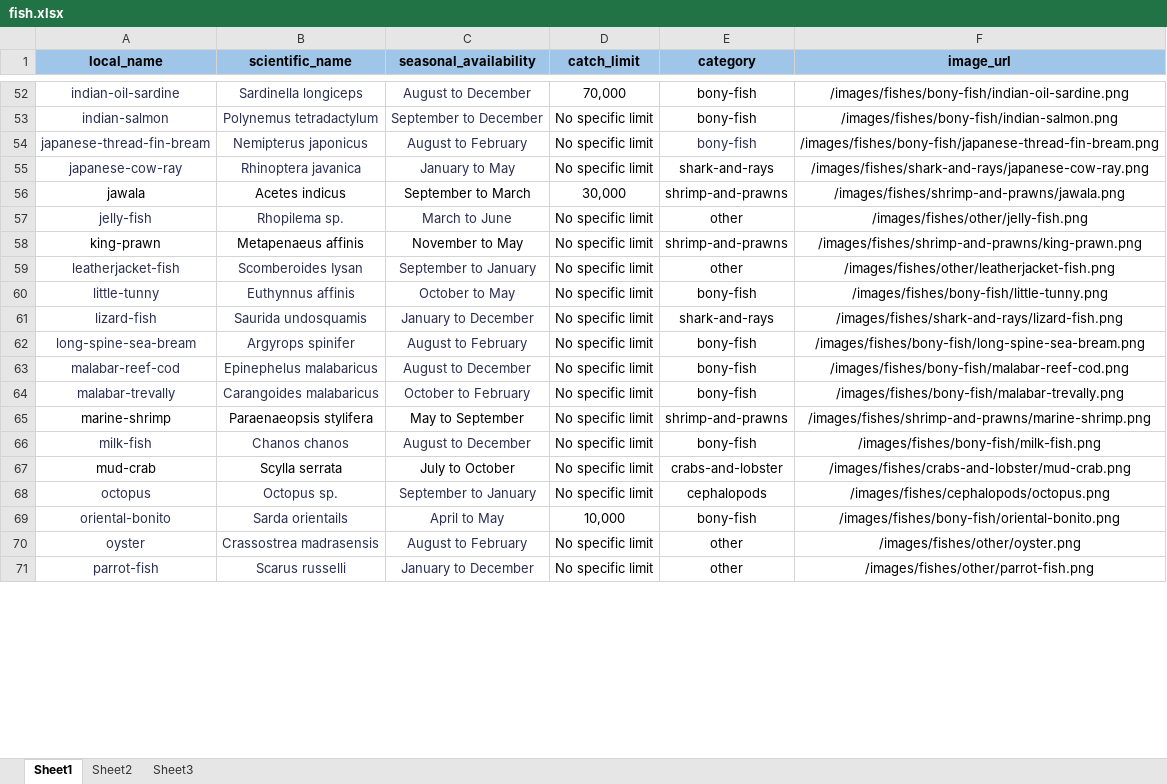
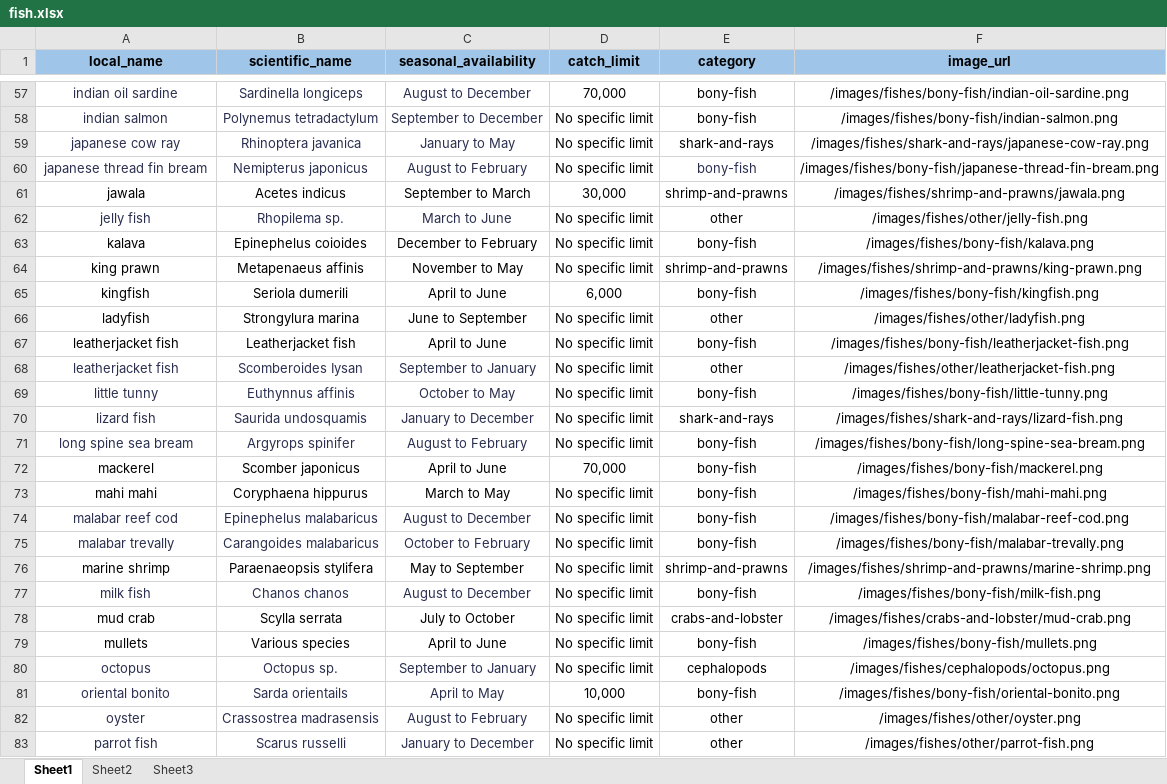
Before and after one commit to Gaurav-Jain-0781/Eco-Harbour, an Excel workbook: Docs/Datasets/fish.xlsx, sheet Sheet1, drawn as a sheet; only a part is shown, gaps mark what is left out; values as stored, in another font and other column widths than the file's, no borders; removed rows and columns are numbered as before the commit, all else as after; the diff covers the shown part only; the diff names each change by its address in the sheet, - before the commit and + after, or states it on an @@ line.

```diff
--- a/Docs/Datasets/fish.xlsx (sheet Sheet1)
+++ b/Docs/Datasets/fish.xlsx (sheet Sheet1)
-A57 (local_name): indian-oil-sardine
+A57 (local_name): indian oil sardine
-A58 (local_name): indian-salmon
+A58 (local_name): indian salmon
+row 59: japanese cow ray | Rhinoptera javanica | January to May | No specific limit | shark-and-rays | /images/fishes/shark-and-rays/japanese-cow-ray.png
-A60 (local_name): japanese-thread-fin-bream
+A60 (local_name): japanese thread fin bream
-row 55: japanese-cow-ray | Rhinoptera javanica | January to May | No specific limit | shark-and-rays | /images/fishes/shark-and-rays/japanese-cow-ray.png
-A62 (local_name): jelly-fish
+A62 (local_name): jelly fish
@@ row 118 moved to row 63: kalava @@
-A64 (local_name): king-prawn
+A64 (local_name): king prawn
@@ row 119 moved to row 65: kingfish @@
@@ row 116 moved to row 66: ladyfish @@
+row 67: leatherjacket fish | Leatherjacket fish | April to June | No specific limit | bony-fish | /images/fishes/bony-fish/leatherjacket-fish.png
-A68 (local_name): leatherjacket-fish
+A68 (local_name): leatherjacket fish
-A69 (local_name): little-tunny
+A69 (local_name): little tunny
-A70 (local_name): lizard-fish
+A70 (local_name): lizard fish
-A71 (local_name): long-spine-sea-bream
+A71 (local_name): long spine sea bream
@@ row 120 moved to row 72: mackerel @@
+row 73: mahi mahi | Coryphaena hippurus | March to May | No specific limit | bony-fish | /images/fishes/bony-fish/mahi-mahi.png
-A74 (local_name): malabar-reef-cod
+A74 (local_name): malabar reef cod
-A75 (local_name): malabar-trevally
+A75 (local_name): malabar trevally
-A76 (local_name): marine-shrimp
+A76 (local_name): marine shrimp
-A77 (local_name): milk-fish
+A77 (local_name): milk fish
-A78 (local_name): mud-crab
+A78 (local_name): mud crab
@@ row 122 moved to row 79: mullets @@
-A81 (local_name): oriental-bonito
+A81 (local_name): oriental bonito
-A83 (local_name): parrot-fish
+A83 (local_name): parrot fish
```
Also changed, not shown: 10 added rows, 10 removed rows, 7 moved rows and 75 edited cells elsewhere in this sheet, formulas that keep their value, 13 other files.
